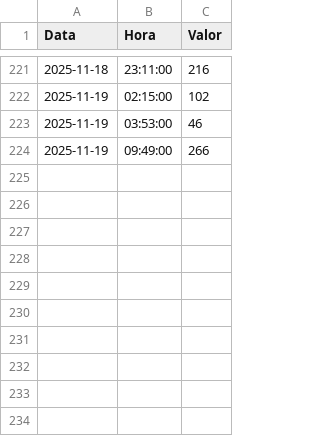
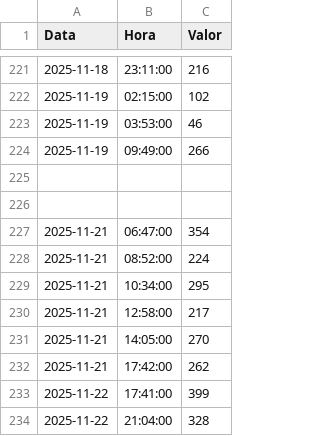
Before and after one commit to gabrielrcruz/glicemia-web, a CSV file: dados_glicemia.csv, drawn as a sheet; only a part is shown, gaps mark what is left out; the diff names each change by its address in the sheet, - before the commit and + after, or states it on an @@ line.

```diff
--- a/dados_glicemia.csv
+++ b/dados_glicemia.csv
+row 225: (empty)
+row 226: (empty)
+row 227: 2025-11-21 | 06:47:00 | 354
+row 228: 2025-11-21 | 08:52:00 | 224
+row 229: 2025-11-21 | 10:34:00 | 295
+row 230: 2025-11-21 | 12:58:00 | 217
+row 231: 2025-11-21 | 14:05:00 | 270
+row 232: 2025-11-21 | 17:42:00 | 262
+row 233: 2025-11-22 | 17:41:00 | 399
+row 234: 2025-11-22 | 21:04:00 | 328
```
Also changed, not shown: 7 other files.
